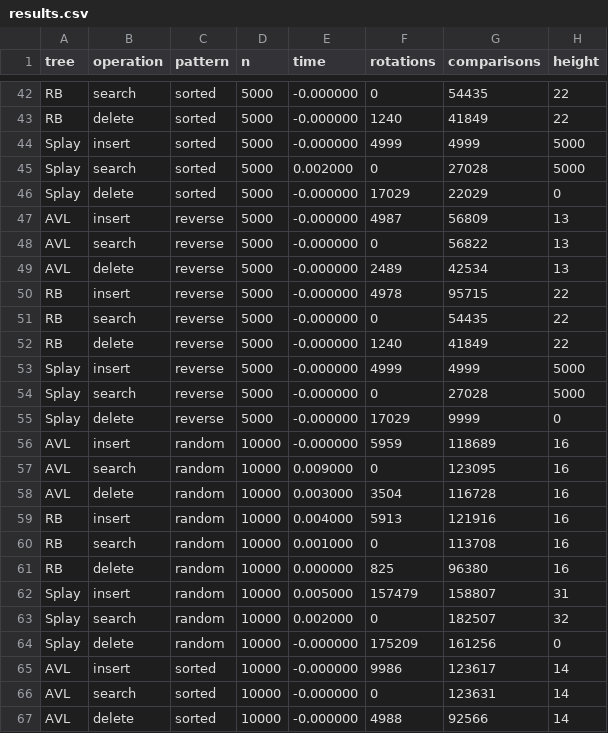
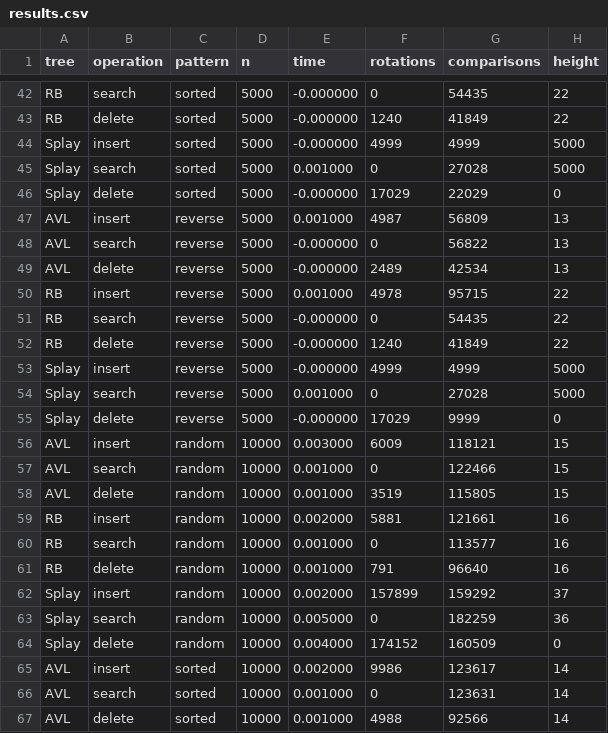
Before and after one commit to Shashwat-Upadhyay/Algorithm_Performance_Comparison, a CSV file: bst/result/results.csv, drawn as a sheet; only a part is shown, gaps mark what is left out; the diff covers the shown part only.

```diff
--- a/bst/result/results.csv
+++ b/bst/result/results.csv
@@ -44,8 +44,8 @@ RB,delete,sorted,5000,-0.000000,1240,41849,22
 Splay,insert,sorted,5000,-0.000000,4999,4999,5000
-Splay,search,sorted,5000,0.002000,0,27028,5000
+Splay,search,sorted,5000,0.001000,0,27028,5000
 Splay,delete,sorted,5000,-0.000000,17029,22029,0
-AVL,insert,reverse,5000,-0.000000,4987,56809,13
+AVL,insert,reverse,5000,0.001000,4987,56809,13
 AVL,search,reverse,5000,-0.000000,0,56822,13
 AVL,delete,reverse,5000,-0.000000,2489,42534,13
-RB,insert,reverse,5000,-0.000000,4978,95715,22
+RB,insert,reverse,5000,0.001000,4978,95715,22
 RB,search,reverse,5000,-0.000000,0,54435,22
@@ -53,15 +53,15 @@ RB,delete,reverse,5000,-0.000000,1240,41849,22
 Splay,insert,reverse,5000,-0.000000,4999,4999,5000
-Splay,search,reverse,5000,-0.000000,0,27028,5000
+Splay,search,reverse,5000,0.001000,0,27028,5000
 Splay,delete,reverse,5000,-0.000000,17029,9999,0
-AVL,insert,random,10000,-0.000000,5959,118689,16
-AVL,search,random,10000,0.009000,0,123095,16
-AVL,delete,random,10000,0.003000,3504,116728,16
-RB,insert,random,10000,0.004000,5913,121916,16
-RB,search,random,10000,0.001000,0,113708,16
-RB,delete,random,10000,0.000000,825,96380,16
-Splay,insert,random,10000,0.005000,157479,158807,31
-Splay,search,random,10000,0.002000,0,182507,32
-Splay,delete,random,10000,-0.000000,175209,161256,0
-AVL,insert,sorted,10000,-0.000000,9986,123617,14
-AVL,search,sorted,10000,-0.000000,0,123631,14
-AVL,delete,sorted,10000,-0.000000,4988,92566,14
+AVL,insert,random,10000,0.003000,6009,118121,15
+AVL,search,random,10000,0.001000,0,122466,15
+AVL,delete,random,10000,0.001000,3519,115805,15
+RB,insert,random,10000,0.002000,5881,121661,16
+RB,search,random,10000,0.001000,0,113577,16
+RB,delete,random,10000,0.001000,791,96640,16
+Splay,insert,random,10000,0.002000,157899,159292,37
+Splay,search,random,10000,0.005000,0,182259,36
+Splay,delete,random,10000,0.004000,174152,160509,0
+AVL,insert,sorted,10000,0.002000,9986,123617,14
+AVL,search,sorted,10000,0.001000,0,123631,14
+AVL,delete,sorted,10000,0.001000,4988,92566,14
```
Also changed, not shown: 2 added rows, 1 removed row and 90 edited cells elsewhere in this file, btrees/result/btree_results.csv, 56 other files.
